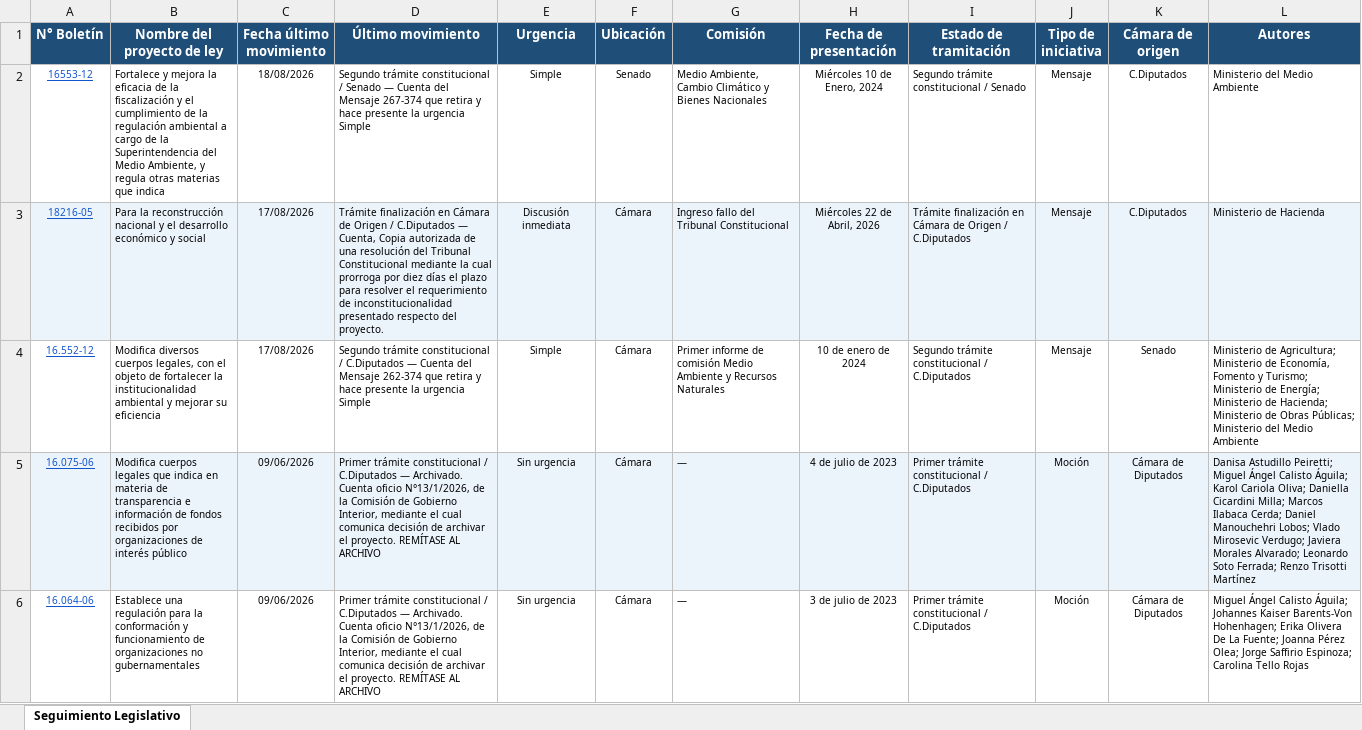
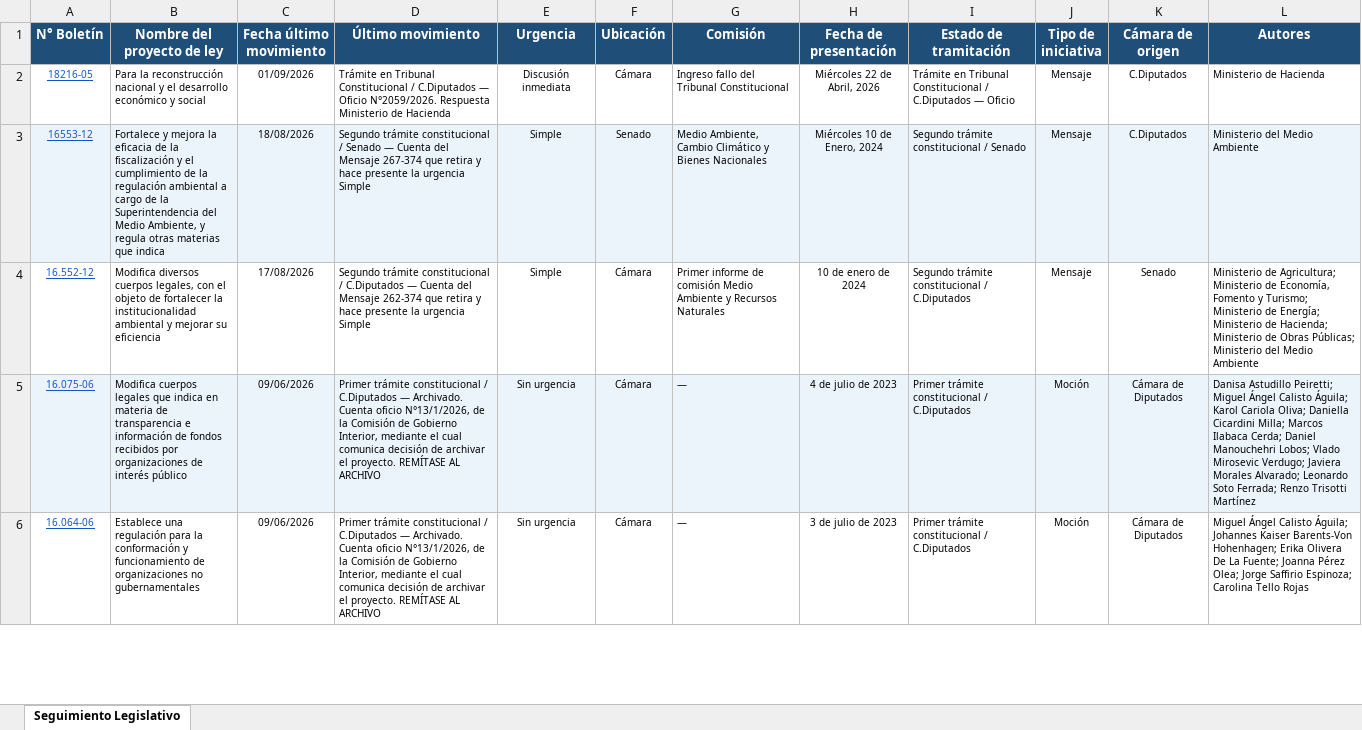
Before and after one commit to franjarojas/seguimiento-legislativo, an Excel workbook: seguimiento_legislativo.xlsx, sheet Seguimiento Legislativo, drawn as a sheet; only a part is shown; values as stored, in another font and other column widths than the file's, no borders; removed rows and columns are numbered as before the commit, all else as after; the diff names each change by its address in the sheet, - before the commit and + after, or states it on an @@ line.

```diff
--- a/seguimiento_legislativo.xlsx (sheet Seguimiento Legislativo)
+++ b/seguimiento_legislativo.xlsx (sheet Seguimiento Legislativo)
+row 2: 18216-05 | Para la reconstrucción nacional y el desarrollo económico y social | 01/09/2026 | Trámite en Tribunal Constitucional / C.Diputados — Oficio N°2059/2026. Respuesta Ministerio de Hacienda | Discusión inmediata | Cámara | Ingreso fallo del Tribunal Constitucional | Miércoles 22 de Abril, 2026 | Trámite en Tribunal Constitucional / C.Diputados — Oficio | Mensaje | C.Diputados | Ministerio de Hacienda
-A3:L3 fill: none
+A3:L3 fill: #EBF3FB
-row 3: 18216-05 | Para la reconstrucción nacional y el desarrollo económico y social | 17/08/2026 | Trámite finalización en Cámara de Origen / C.Diputados — Cuenta, Copia autorizada de una resolución del Tribunal Constitucional mediante la cual prorroga por diez días el plazo para resolver el requerimiento de inconstitucionalidad presentado respecto del proyecto. | Discusión inmediata | Cámara | Ingreso fallo del Tribunal Constitucional | Miércoles 22 de Abril, 2026 | Trámite finalización en Cámara de Origen / C.Diputados | Mensaje | C.Diputados | Ministerio de Hacienda
```
Also changed, not shown: 1 other file.
